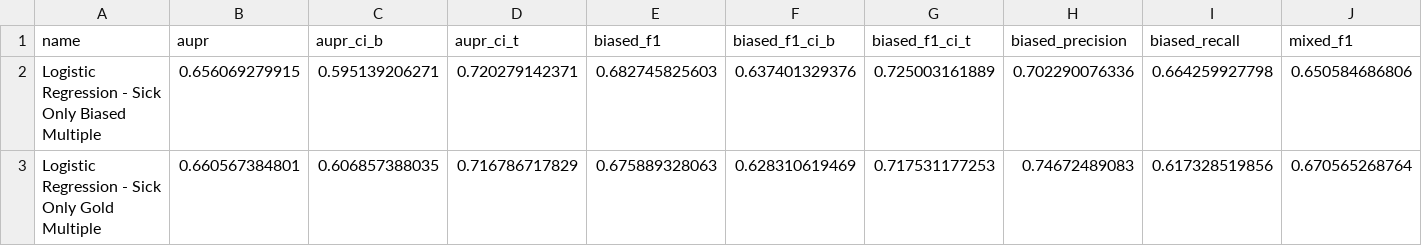
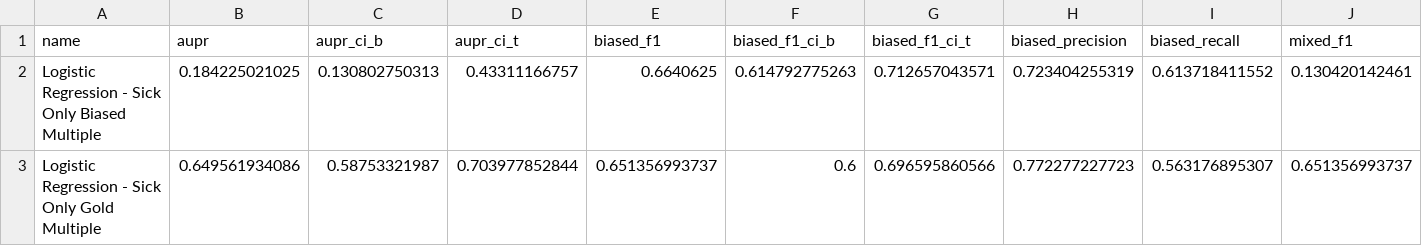
Before and after one commit to cu-publichealth/FoodborneML, a CSV file: jamia_2017/mult_results.csv, drawn as a sheet; only a part is shown; the diff covers the shown part only; the diff names each change by its address in the sheet, - before the commit and + after, or states it on an @@ line.

```diff
--- a/jamia_2017/mult_results.csv
+++ b/jamia_2017/mult_results.csv
-B2 (aupr): 0.656069279915
+B2 (aupr): 0.184225021025
-C2 (aupr_ci_b): 0.595139206271
+C2 (aupr_ci_b): 0.130802750313
-D2 (aupr_ci_t): 0.720279142371
+D2 (aupr_ci_t): 0.43311166757
-E2 (biased_f1): 0.682745825603
+E2 (biased_f1): 0.6640625
-F2 (biased_f1_ci_b): 0.637401329376
+F2 (biased_f1_ci_b): 0.614792775263
-G2 (biased_f1_ci_t): 0.725003161889
+G2 (biased_f1_ci_t): 0.712657043571
-H2 (biased_precision): 0.702290076336
+H2 (biased_precision): 0.723404255319
-I2 (biased_recall): 0.664259927798
+I2 (biased_recall): 0.613718411552
-J2 (mixed_f1): 0.650584686806
+J2 (mixed_f1): 0.130420142461
-B3 (aupr): 0.660567384801
+B3 (aupr): 0.649561934086
-C3 (aupr_ci_b): 0.606857388035
+C3 (aupr_ci_b): 0.58753321987
-D3 (aupr_ci_t): 0.716786717829
+D3 (aupr_ci_t): 0.703977852844
-E3 (biased_f1): 0.675889328063
+E3 (biased_f1): 0.651356993737
-F3 (biased_f1_ci_b): 0.628310619469
+F3 (biased_f1_ci_b): 0.6
-G3 (biased_f1_ci_t): 0.717531177253
+G3 (biased_f1_ci_t): 0.696595860566
-H3 (biased_precision): 0.74672489083
+H3 (biased_precision): 0.772277227723
-I3 (biased_recall): 0.617328519856
+I3 (biased_recall): 0.563176895307
-J3 (mixed_f1): 0.670565268764
+J3 (mixed_f1): 0.651356993737
```
Also changed, not shown: 147 edited cells elsewhere in this file, jamia_2017/sick_results.csv, 37 other files.
